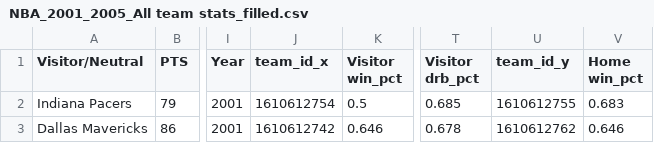
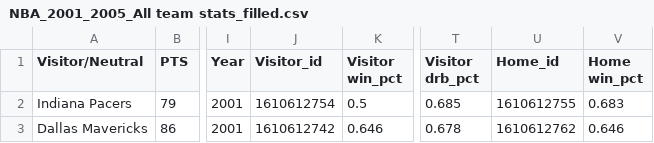
Before and after one commit to tejgang/NBA2025ML, a CSV file: NBA_2001_2005_All team stats_filled.csv, drawn as a sheet; only a part is shown, gaps mark what is left out; the diff names each change by its address in the sheet, - before the commit and + after, or states it on an @@ line.

```diff
--- a/NBA_2001_2005_All team stats_filled.csv
+++ b/NBA_2001_2005_All team stats_filled.csv
-J1: team_id_x
+J1: Visitor_id
-U1: team_id_y
+U1: Home_id
```
Also changed, not shown: 1 other file.
